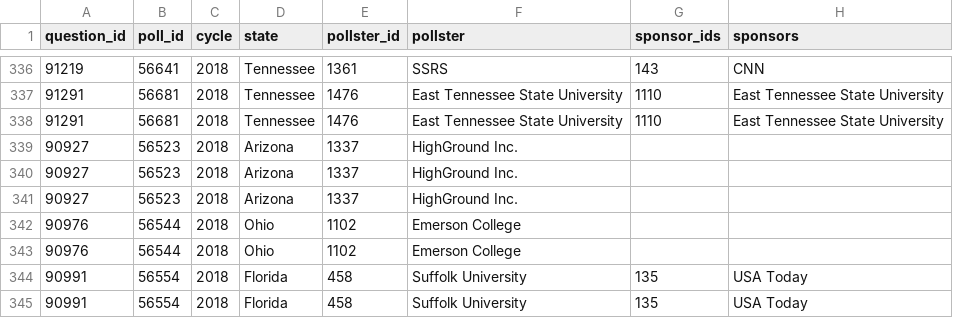
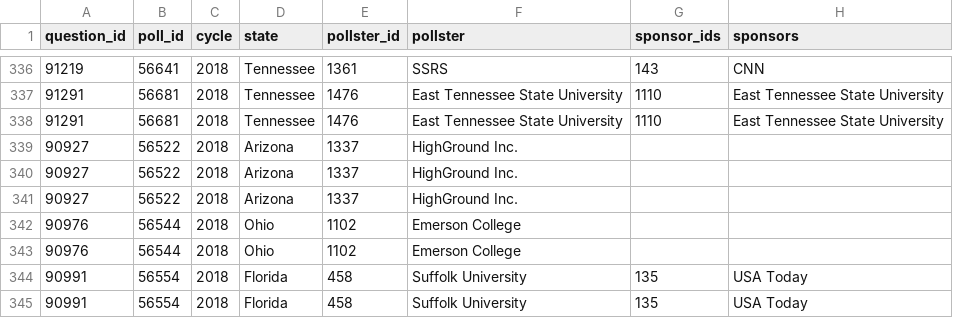
Before and after one commit to tmcintee/poll-media-data-analysis, a CSV file: polls/senate_polls.csv, drawn as a sheet; only a part is shown, gaps mark what is left out; the diff names each change by its address in the sheet, - before the commit and + after, or states it on an @@ line.

```diff
--- a/polls/senate_polls.csv
+++ b/polls/senate_polls.csv
-B339:B341 (poll_id): 56523
+B339:B341 (poll_id): 56522
```
Also changed, not shown: polls/generic_ballot_polls.csv, polls/governor_polls.csv, 11 other files.
